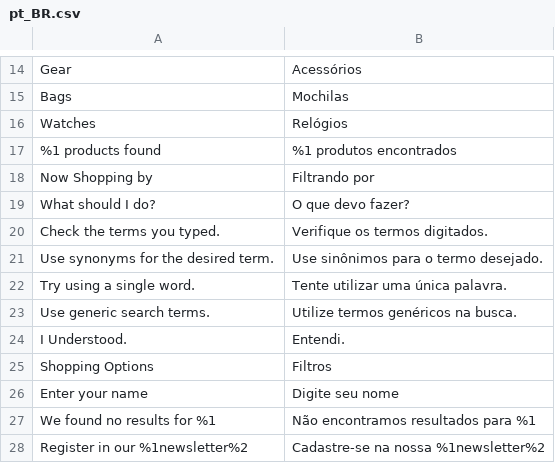
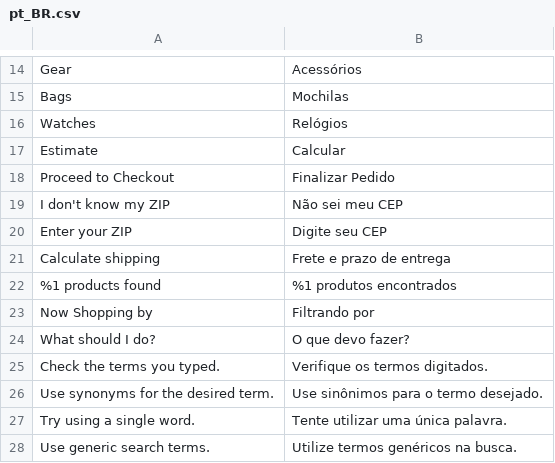
Before and after one commit to luizdevfelipe/magento-innovation, a CSV file: src/app/design/frontend/Avanti/innovation/i18n/pt_BR.csv, drawn as a sheet; only a part is shown, gaps mark what is left out; the shorter side is filled out with more unchanged rows.

Commit message:
Update pt_BR.csv

```diff
--- a/src/app/design/frontend/Avanti/innovation/i18n/pt_BR.csv
+++ b/src/app/design/frontend/Avanti/innovation/i18n/pt_BR.csv
@@ -16,2 +16,7 @@
 "Watches", "Relógios"
+"Estimate", "Calcular"
+"Proceed to Checkout", "Finalizar Pedido"
+"I don't know my ZIP","Não sei meu CEP"
+"Enter your ZIP", "Digite seu CEP"
+"Calculate shipping", "Frete e prazo de entrega"
 "%1 products found", "%1 produtos encontrados"
```
